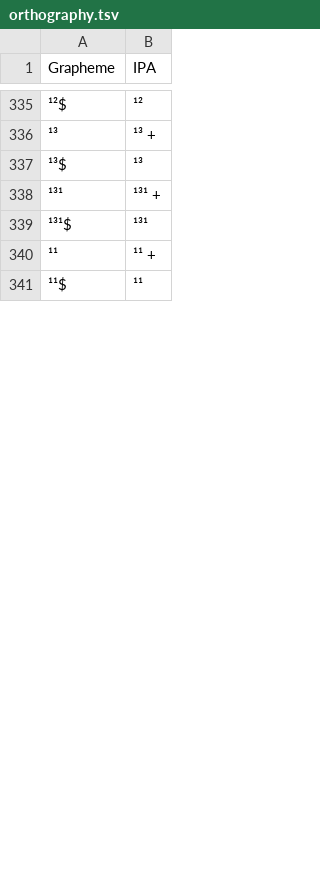
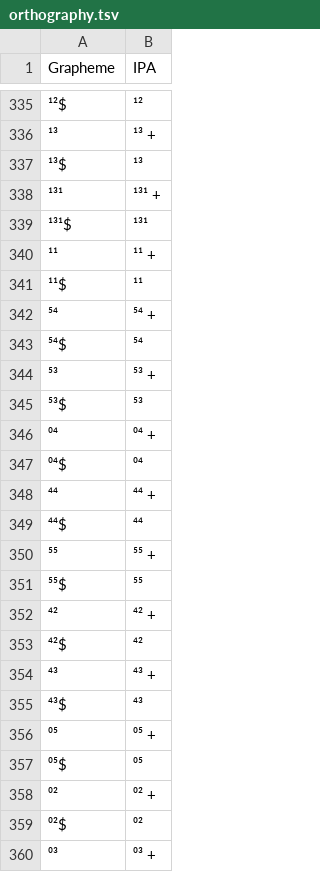
Before and after one commit to lexibank/chenhmongmien, a TSV file: etc/orthography.tsv, drawn as a sheet; only a part is shown, gaps mark what is left out; the diff covers the shown part only; the diff names each change by its address in the sheet, - before the commit and + after, or states it on an @@ line.

Commit message:
update orthography profile and forms.csv

```diff
--- a/etc/orthography.tsv
+++ b/etc/orthography.tsv
+row 342: ⁵⁴ | ⁵⁴ +
+row 343: ⁵⁴$ | ⁵⁴
+row 344: ⁵³ | ⁵³ +
+row 345: ⁵³$ | ⁵³
+row 346: ⁰⁴ | ⁰⁴ +
+row 347: ⁰⁴$ | ⁰⁴
+row 348: ⁴⁴ | ⁴⁴ +
+row 349: ⁴⁴$ | ⁴⁴
+row 350: ⁵⁵ | ⁵⁵ +
+row 351: ⁵⁵$ | ⁵⁵
+row 352: ⁴² | ⁴² +
+row 353: ⁴²$ | ⁴²
+row 354: ⁴³ | ⁴³ +
+row 355: ⁴³$ | ⁴³
+row 356: ⁰⁵ | ⁰⁵ +
+row 357: ⁰⁵$ | ⁰⁵
+row 358: ⁰² | ⁰² +
+row 359: ⁰²$ | ⁰²
+row 360: ⁰³ | ⁰³ +
```
Also changed, not shown: 3 added rows and 6 edited cells elsewhere in this file, 4 other files.
